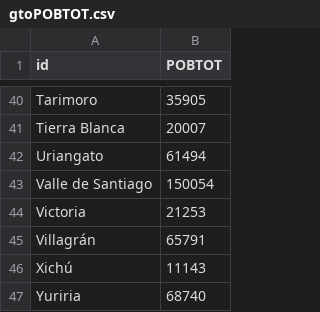
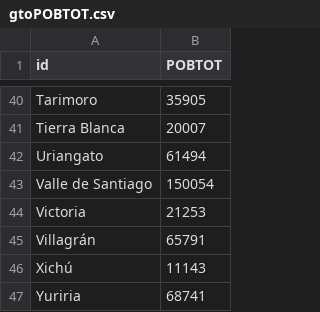
Before and after one commit to gifmev/gifmev, a CSV file: gtoPOBTOT.csv, drawn as a sheet; only a part is shown, gaps mark what is left out.

Commit message:
Update gtoPOBTOT.csv

```diff
--- a/gtoPOBTOT.csv
+++ b/gtoPOBTOT.csv
@@ -46,2 +46,2 @@ Villagrán,65791
 Xichú,11143
-Yuriria,68740
+Yuriria,68741
```
